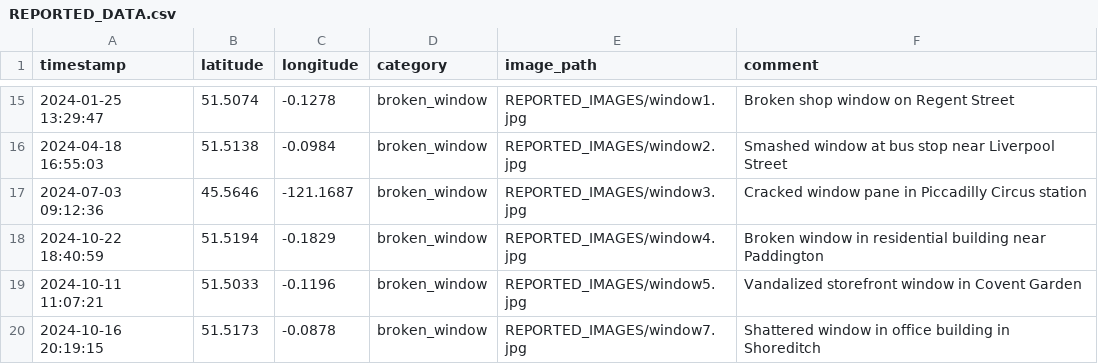
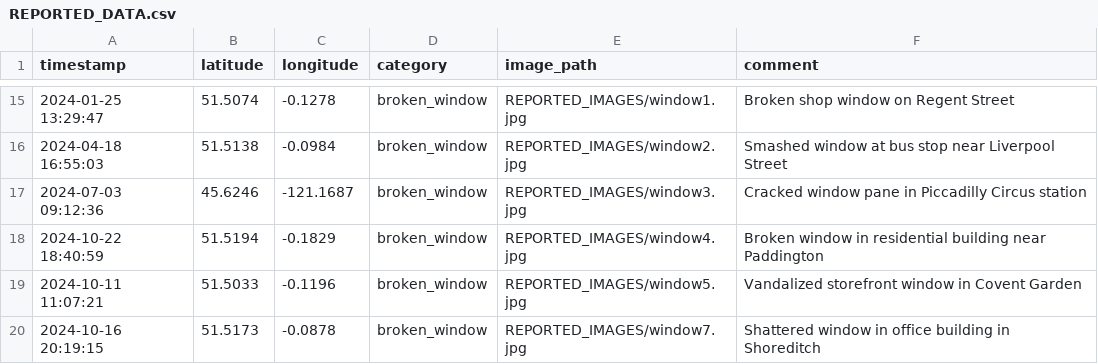
Before and after one commit to kailash19961996/London-Issues-Tracker-APP, a CSV file: APP/REPORTED_DATA.csv, drawn as a sheet; only a part is shown, gaps mark what is left out.

Commit message:
Update REPORTED_DATA.csv

```diff
--- a/APP/REPORTED_DATA.csv
+++ b/APP/REPORTED_DATA.csv
@@ -16,3 +16,3 @@ timestamp,latitude,longitude,category,image_path,comment
 2024-04-18 16:55:03,51.5138,-0.0984,broken_window,REPORTED_IMAGES/window2.jpg,Smashed window at bus stop near Liverpool Street
-2024-07-03 09:12:36,45.5646,-121.1687,broken_window,REPORTED_IMAGES/window3.jpg,Cracked window pane in Piccadilly Circus station
+2024-07-03 09:12:36,45.6246,-121.1687,broken_window,REPORTED_IMAGES/window3.jpg,Cracked window pane in Piccadilly Circus station
 2024-10-22 18:40:59,51.5194,-0.1829,broken_window,REPORTED_IMAGES/window4.jpg,Broken window in residential building near Paddington
```
